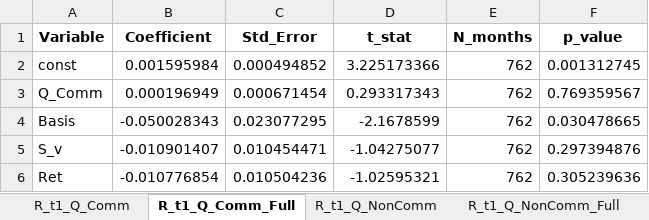
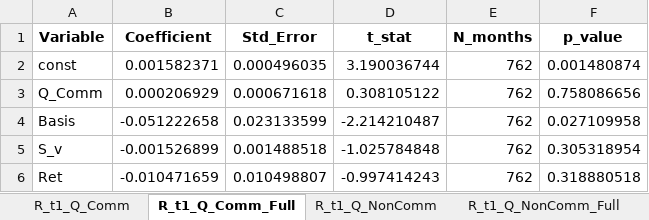
Before and after one commit to xseeope/two_tale_1.2, an Excel workbook: output/tables/table_III_return_predictability.xlsx, sheet R_t1_Q_Comm_Full, drawn as a sheet; values as stored, in another font and other column widths than the file's, no borders; the diff names each change by its address in the sheet, - before the commit and + after, or states it on an @@ line.

```diff
--- a/output/tables/table_III_return_predictability.xlsx (sheet R_t1_Q_Comm_Full)
+++ b/output/tables/table_III_return_predictability.xlsx (sheet R_t1_Q_Comm_Full)
-B2 (Coefficient): 0.001595984
+B2 (Coefficient): 0.001582371
-C2 (Std_Error): 0.000494852
+C2 (Std_Error): 0.000496035
-D2 (t_stat): 3.225173366
+D2 (t_stat): 3.190036744
-F2 (p_value): 0.001312745
+F2 (p_value): 0.001480874
-B3 (Coefficient): 0.000196949
+B3 (Coefficient): 0.000206929
-C3 (Std_Error): 0.000671454
+C3 (Std_Error): 0.000671618
-D3 (t_stat): 0.293317343
+D3 (t_stat): 0.308105122
-F3 (p_value): 0.769359567
+F3 (p_value): 0.758086656
-B4 (Coefficient): -0.050028343
+B4 (Coefficient): -0.051222658
-C4 (Std_Error): 0.023077295
+C4 (Std_Error): 0.023133599
-D4 (t_stat): -2.1678599
+D4 (t_stat): -2.214210487
-F4 (p_value): 0.030478665
+F4 (p_value): 0.027109958
-B5 (Coefficient): -0.010901407
+B5 (Coefficient): -0.001526899
-C5 (Std_Error): 0.010454471
+C5 (Std_Error): 0.001488518
-D5 (t_stat): -1.04275077
+D5 (t_stat): -1.025784848
-F5 (p_value): 0.297394876
+F5 (p_value): 0.305318954
-B6 (Coefficient): -0.010776854
+B6 (Coefficient): -0.010471659
-C6 (Std_Error): 0.010504236
+C6 (Std_Error): 0.010498807
-D6 (t_stat): -1.02595321
+D6 (t_stat): -0.997414243
-F6 (p_value): 0.305239636
+F6 (p_value): 0.318880518
```
Also changed, not shown: sheet R_t2_Q_Comm_Full, sheet R_t2_Q_NonComm_Full, sheet R_t1_Q_NonComm_Full, output/tables/table_II_position_changes.xlsx, output/tables/table_VI_smoothed_hp.xlsx, 7 other files.
